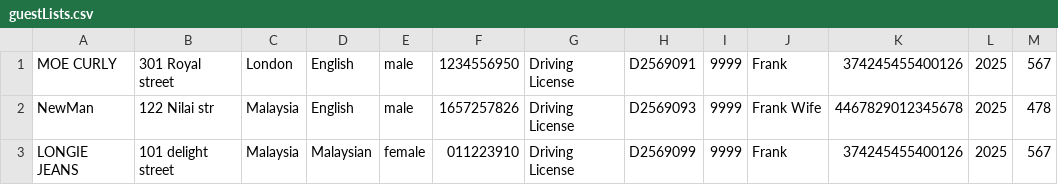
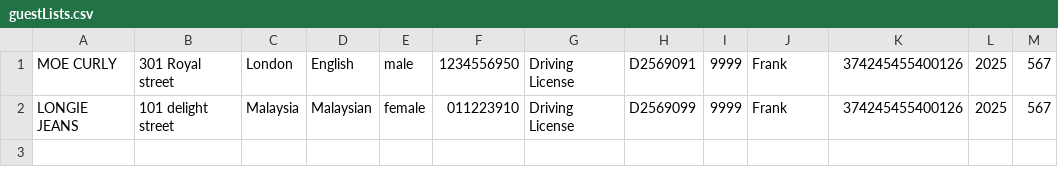
Before and after one commit to bannaarr01/Hotel, a CSV file: data/guestLists.csv, drawn as a sheet.

Commit message:
retrieved

```diff
--- a/data/guestLists.csv
+++ b/data/guestLists.csv
@@ -1,3 +1,2 @@
 MOE CURLY,301 Royal street,London,English,male,1234556950,Driving License,D2569091,9999,Frank,374245455400126,2025,567
-NewMan,122 Nilai str,Malaysia,English,male,1657257826,Driving License,D2569093,9999,Frank Wife,4467829012345678,2025,478
 LONGIE JEANS,101 delight street,Malaysia,Malaysian,female,011223910,Driving License,D2569099,9999,Frank,374245455400126,2025,567
```
